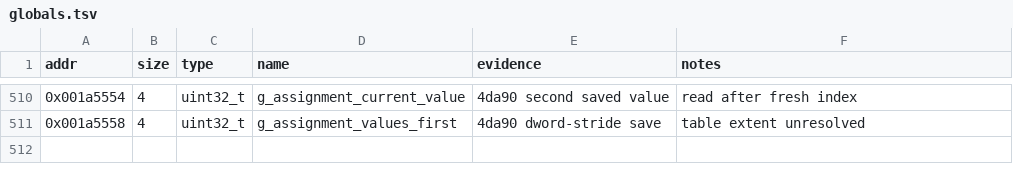
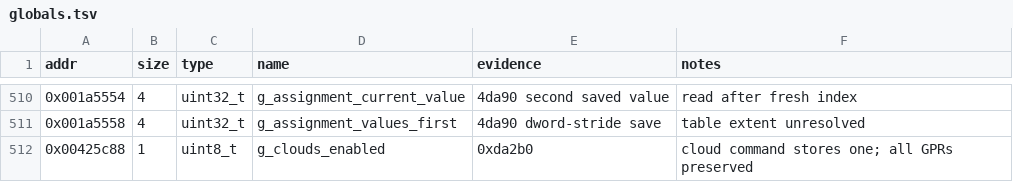
Before and after one commit to Grumbel/ef2000-port, a TSV file: decomp/symbols/globals.tsv, drawn as a sheet; only a part is shown, gaps mark what is left out.

```diff
--- a/decomp/symbols/globals.tsv
+++ b/decomp/symbols/globals.tsv
@@ -511 +511,2 @@ addr	size	type	name	evidence	notes
 0x001a5558	4	uint32_t	g_assignment_values_first	4da90 dword-stride save	table extent unresolved
+0x00425c88	1	uint8_t	g_clouds_enabled	0xda2b0	cloud command stores one; all GPRs preserved
```
Also changed, not shown: decomp/symbols/hybrid-exclude.tsv, decomp/symbols/signatures.tsv, 6 other files.
